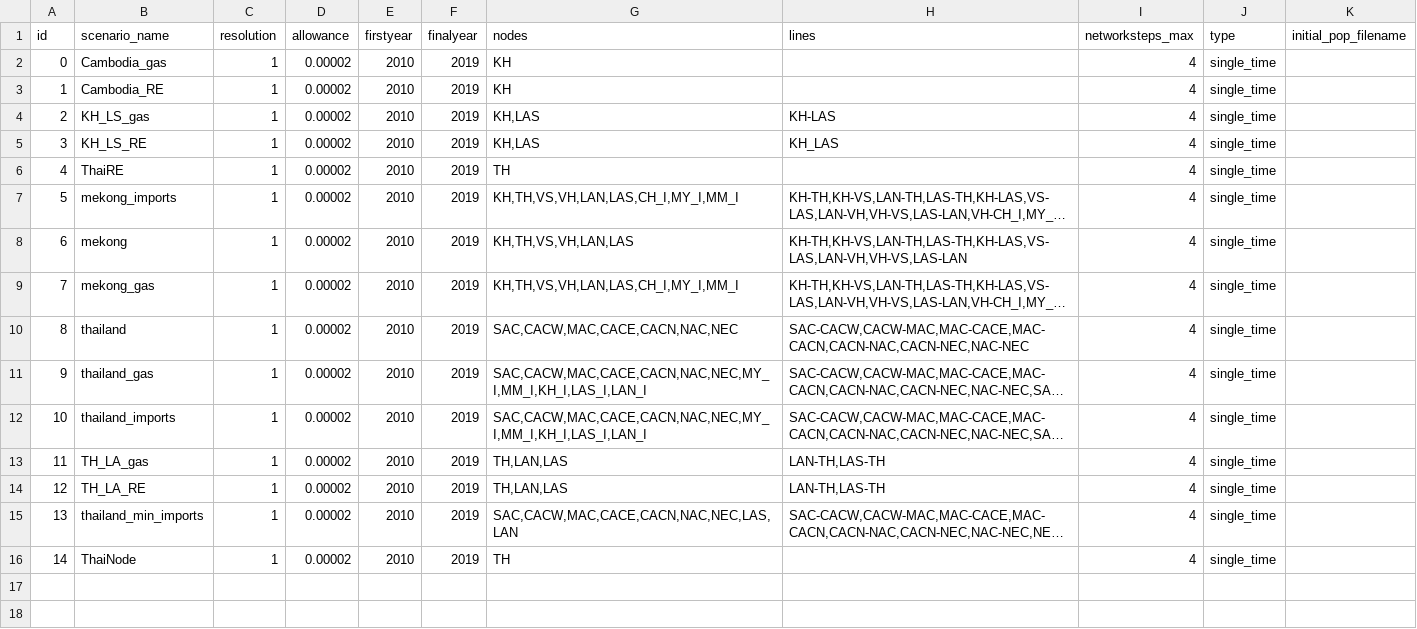
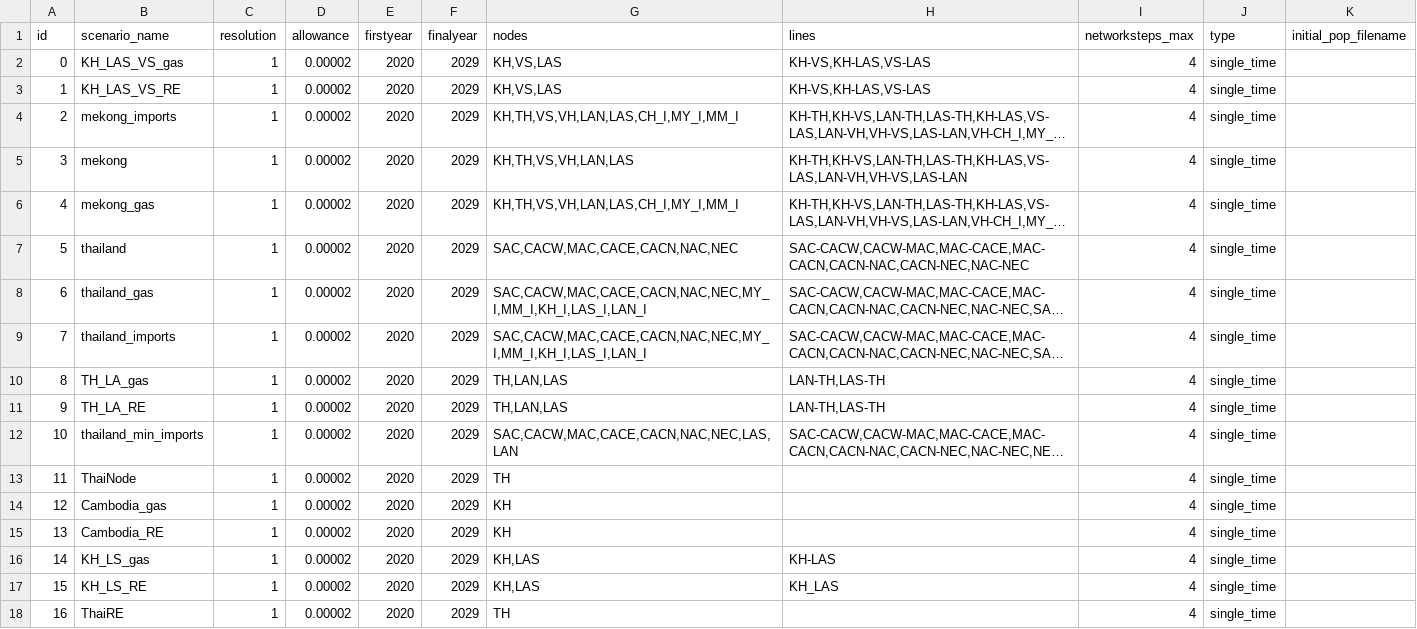
Before and after one commit to Anna-S-N/FIRM_CE, a CSV file: inputs/config/scenarios.csv, drawn as a sheet; long unchanged cells end in …; removed rows and columns are numbered as before the commit, all else as after; the diff names each change by its address in the sheet, - before the commit and + after, or states it on an @@ line.

```diff
--- a/inputs/config/scenarios.csv
+++ b/inputs/config/scenarios.csv
-row 2: 0 | Cambodia_gas | 1 | 0.00002 | 2010 | 2019 | KH |  | 4 | single_time
-row 3: 1 | Cambodia_RE | 1 | 0.00002 | 2010 | 2019 | KH |  | 4 | single_time
@@ column A (id) renumbered between rows 2 and 13 @@
-B2 (scenario_name): KH_LS_gas
+B2 (scenario_name): KH_LAS_VS_gas
-E2:E3 (firstyear): 2010
+E2:E3 (firstyear): 2020
-F2:F3 (finalyear): 2019
+F2:F3 (finalyear): 2029
-G2:G3 (nodes): KH,LAS
+G2:G3 (nodes): KH,VS,LAS
-H2 (lines): KH-LAS
+H2 (lines): KH-VS,KH-LAS,VS-LAS
-B3 (scenario_name): KH_LS_RE
+B3 (scenario_name): KH_LAS_VS_RE
-H3 (lines): KH_LAS
+H3 (lines): KH-VS,KH-LAS,VS-LAS
-row 6: 4 | ThaiRE | 1 | 0.00002 | 2010 | 2019 | TH |  | 4 | single_time
-E4:E13 (firstyear): 2010
+E4:E13 (firstyear): 2020
-F4:F13 (finalyear): 2019
+F4:F13 (finalyear): 2029
+row 14: 12 | Cambodia_gas | 1 | 0.00002 | 2020 | 2029 | KH |  | 4 | single_time
+row 15: 13 | Cambodia_RE | 1 | 0.00002 | 2020 | 2029 | KH |  | 4 | single_time
+row 16: 14 | KH_LS_gas | 1 | 0.00002 | 2020 | 2029 | KH,LAS | KH-LAS | 4 | single_time
+row 17: 15 | KH_LS_RE | 1 | 0.00002 | 2020 | 2029 | KH,LAS | KH_LAS | 4 | single_time
+row 18: 16 | ThaiRE | 1 | 0.00002 | 2020 | 2029 | TH |  | 4 | single_time
```
Also changed, not shown: inputs/config/datafiles.csv, inputs/config/fuels.csv, 4 other files.
